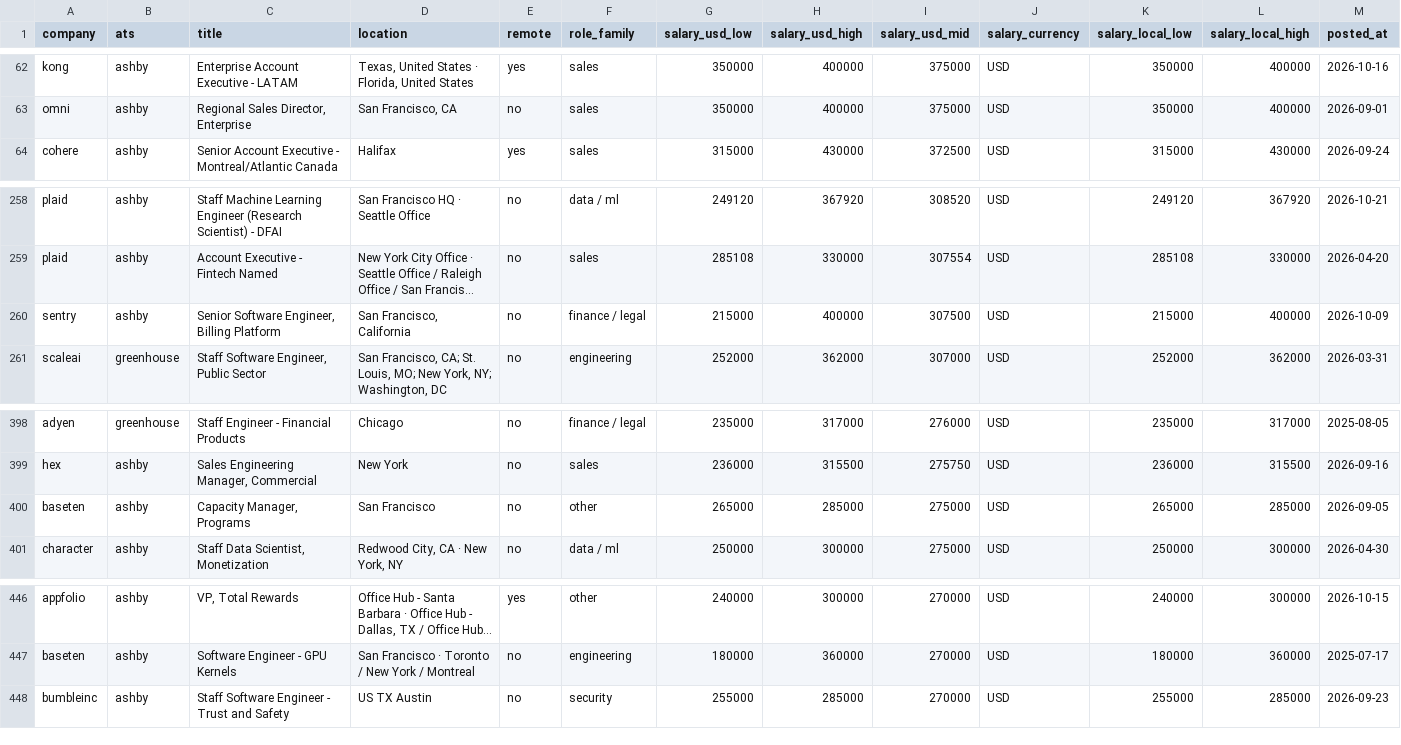
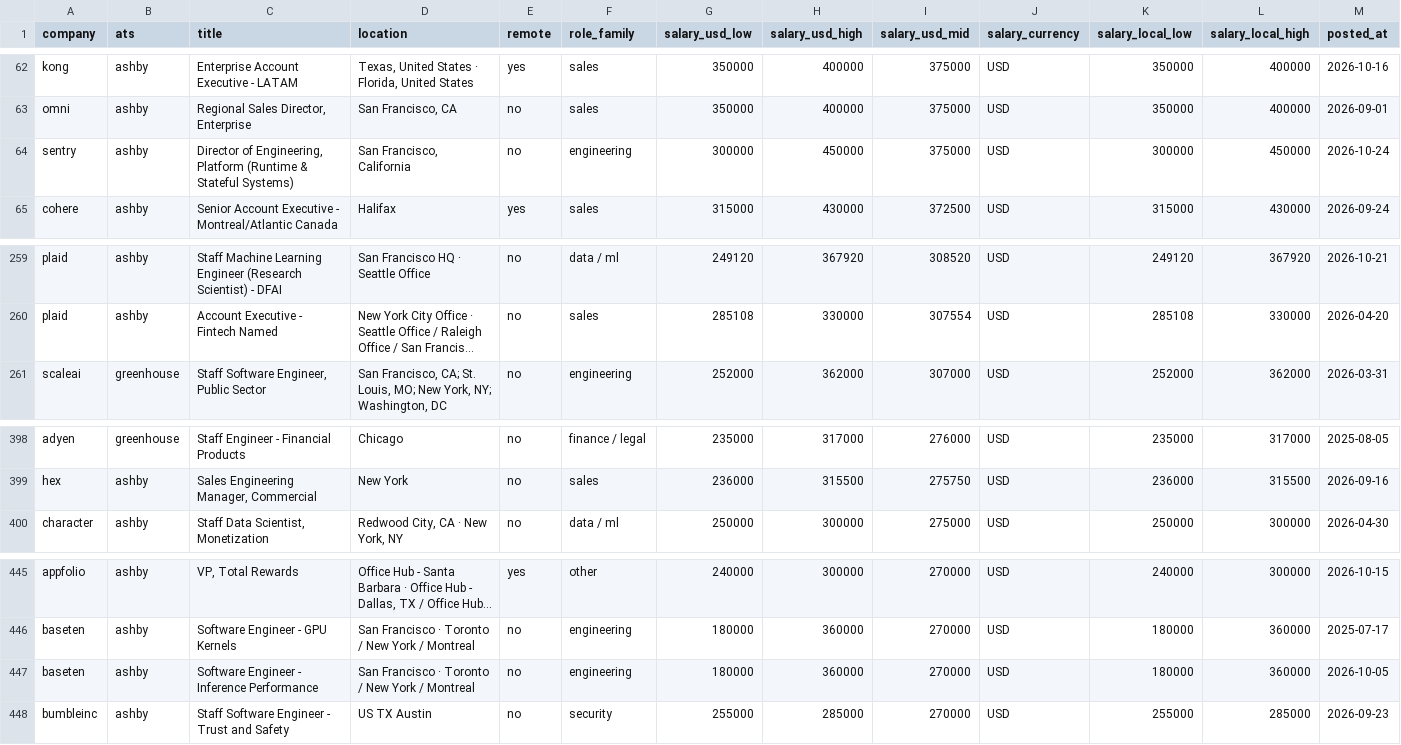
Before and after one commit to sjdfi0wjvosdju9/sjdfi0wjvosdju9.github.io, a CSV file: data/salary-ranges.csv, drawn as a sheet; only a part is shown, gaps mark what is left out; long unchanged cells end in …; removed rows and columns are numbered as before the commit, all else as after; rows hold the shown columns only; the diff names each change by its address in the sheet, - before the commit and + after, or states it on an @@ line.

Commit message:
Site refresh 2026-10-24 11:00 (data/salary-ranges.csv)

```diff
--- a/data/salary-ranges.csv
+++ b/data/salary-ranges.csv
+row 64: sentry | ashby | Director of Engineering, Platform (Runtime & Stateful Systems) | San Francisco, California | no | engineering | 300000 | 450000 | 375000 | USD | 300000 | 450000 | 2026-10-24
-row 260: sentry | ashby | Senior Software Engineer, Billing Platform | San Francisco, California | no | finance / legal | 215000 | 400000 | 307500 | USD | 215000 | 400000 | 2026-10-09
-row 400: baseten | ashby | Capacity Manager, Programs | San Francisco | no | other | 265000 | 285000 | 275000 | USD | 265000 | 285000 | 2026-09-05
+row 447: baseten | ashby | Software Engineer - Inference Performance | San Francisco · Toronto / New York / Montreal | no | engineering | 180000 | 360000 | 270000 | USD | 180000 | 360000 | 2026-10-05
```
